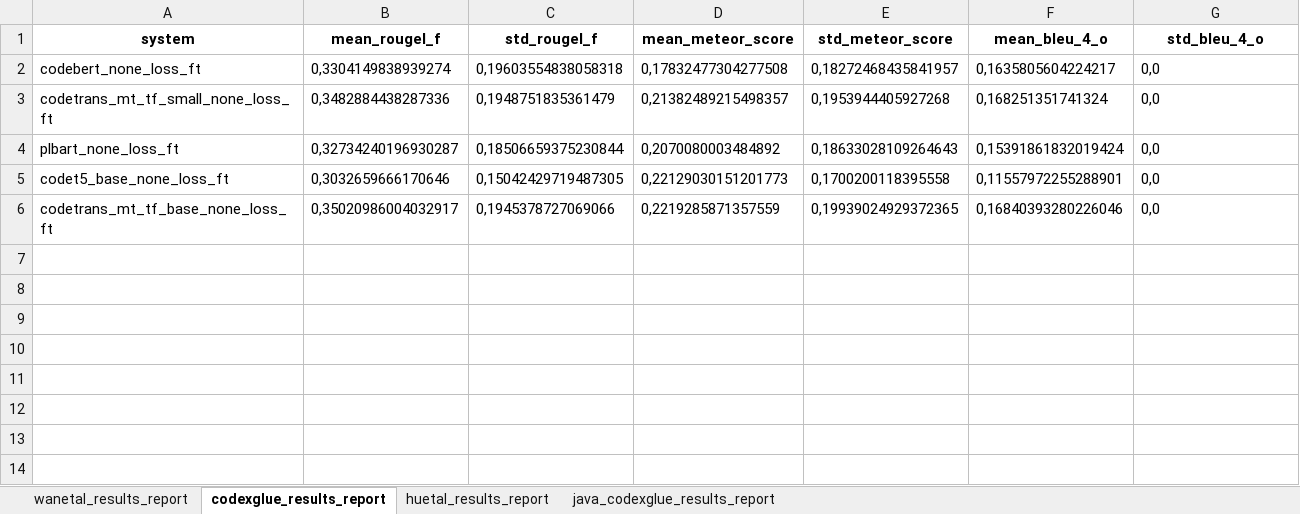
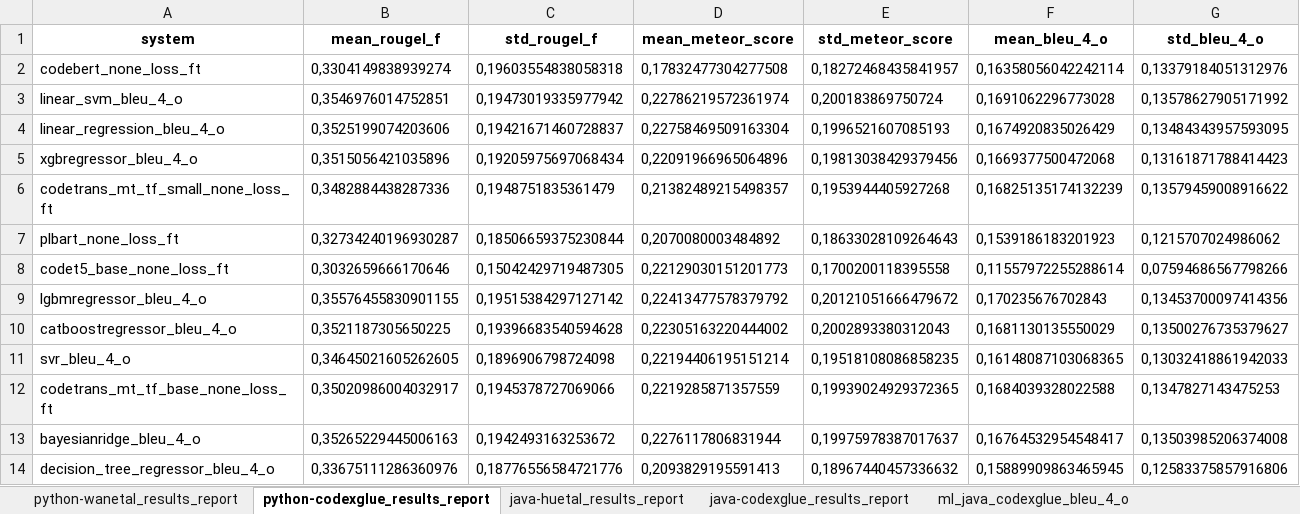
Before and after one commit to GustavoGomesDias/tcc-plugin, an Excel workbook: output.xlsx, sheet python-codexglue_results_report, drawn as a sheet; values as stored, in another font and other column widths than the file's, no borders; addresses are those after the commit; the diff names each change by its address in the sheet, - before the commit and + after, or states it on an @@ line.

```diff
--- a/output.xlsx (sheet python-codexglue_results_report)
+++ b/output.xlsx (sheet python-codexglue_results_report)
-sheet tab: wanetal_results_report
+sheet tab: python-wanetal_results_report
-sheet tab: codexglue_results_report
+sheet tab: python-codexglue_results_report
-sheet tab: huetal_results_report
+sheet tab: java-huetal_results_report
-sheet tab: java_codexglue_results_report
+sheet tab: java-codexglue_results_report
+sheet tab: ml_java_codexglue_bleu_4_o
-F2 (mean_bleu_4_o): 0,1635805604224217
+F2 (mean_bleu_4_o): 0,16358056042242114
-G2 (std_bleu_4_o): 0,0
+G2 (std_bleu_4_o): 0,13379184051312976
+row 3: linear_svm_bleu_4_o | 0,3546976014752851 | 0,19473019335977942 | 0,22786219572361974 | 0,200183869750724 | 0,1691062296773028 | 0,13578627905171992
+row 4: linear_regression_bleu_4_o | 0,3525199074203606 | 0,19421671460728837 | 0,22758469509163304 | 0,1996521607085193 | 0,1674920835026429 | 0,13484343957593095
+row 5: xgbregressor_bleu_4_o | 0,3515056421035896 | 0,19205975697068434 | 0,22091966965064896 | 0,19813038429379456 | 0,1669377500472068 | 0,13161871788414423
-F6 (mean_bleu_4_o): 0,168251351741324
+F6 (mean_bleu_4_o): 0,16825135174132239
-G6 (std_bleu_4_o): 0,0
+G6 (std_bleu_4_o): 0,13579459008916622
-F7 (mean_bleu_4_o): 0,15391861832019424
+F7 (mean_bleu_4_o): 0,1539186183201923
-G7 (std_bleu_4_o): 0,0
+G7 (std_bleu_4_o): 0,1215707024986062
-F8 (mean_bleu_4_o): 0,11557972255288901
+F8 (mean_bleu_4_o): 0,11557972255288614
-G8 (std_bleu_4_o): 0,0
+G8 (std_bleu_4_o): 0,07594686567798266
+row 9: lgbmregressor_bleu_4_o | 0,35576455830901155 | 0,19515384297127142 | 0,22413477578379792 | 0,20121051666479672 | 0,170235676702843 | 0,13453700097414356
+row 10: catboostregressor_bleu_4_o | 0,3521187305650225 | 0,19396683540594628 | 0,22305163220444002 | 0,2002893380312043 | 0,1681130135550029 | 0,13500276735379627
+row 11: svr_bleu_4_o | 0,34645021605262605 | 0,1896906798724098 | 0,22194406195151214 | 0,19518108086858235 | 0,16148087103068365 | 0,13032418861942033
-F12 (mean_bleu_4_o): 0,16840393280226046
+F12 (mean_bleu_4_o): 0,1684039328022588
-G12 (std_bleu_4_o): 0,0
+G12 (std_bleu_4_o): 0,1347827143475253
+row 13: bayesianridge_bleu_4_o | 0,35265229445006163 | 0,1942493163253672 | 0,2276117806831944 | 0,19975978387017637 | 0,16764532954548417 | 0,13503985206374008
+row 14: decision_tree_regressor_bleu_4_o | 0,33675111286360976 | 0,18776556584721776 | 0,2093829195591413 | 0,18967440457336632 | 0,15889909863465945 | 0,12583375857916806
```
Also changed, not shown: sheet python-wanetal_results_report, sheet java-huetal_results_report, sheet java-codexglue_results_report, other sheet tabs, 5 other files.
